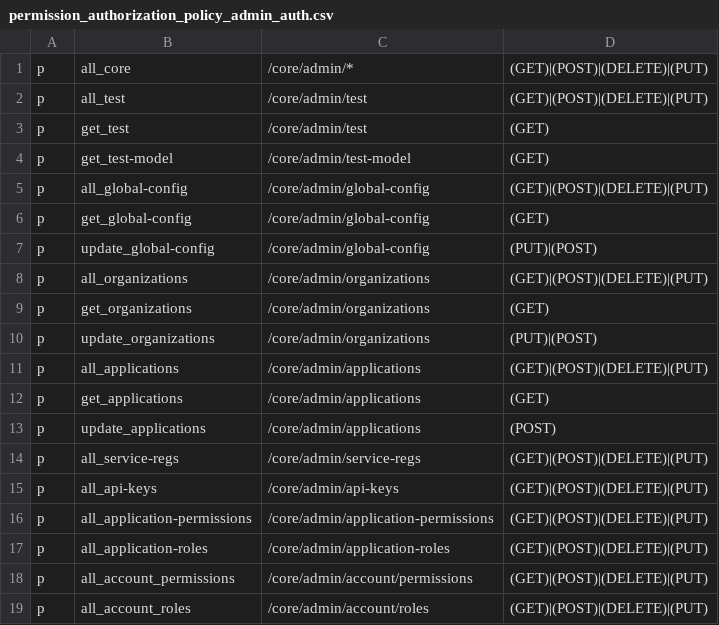
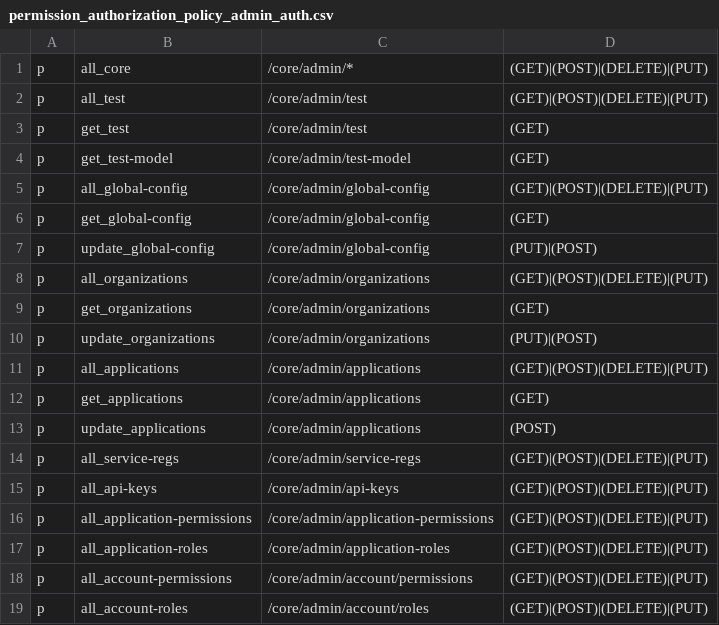
Before and after one commit to rokwire/core-building-block, a CSV file: driver/web/permission_authorization_policy_admin_auth.csv, drawn as a sheet.

Commit message:
switch to rokwire auth and logging libraries

```diff
--- a/driver/web/permission_authorization_policy_admin_auth.csv
+++ b/driver/web/permission_authorization_policy_admin_auth.csv
@@ -17,3 +17,3 @@ p, all_application-permissions, /core/admin/application-permissions, (GET)|(POST
 p, all_application-roles, /core/admin/application-roles, (GET)|(POST)|(DELETE)|(PUT)
-p, all_account_permissions, /core/admin/account/permissions, (GET)|(POST)|(DELETE)|(PUT)
-p, all_account_roles, /core/admin/account/roles, (GET)|(POST)|(DELETE)|(PUT)
+p, all_account-permissions, /core/admin/account/permissions, (GET)|(POST)|(DELETE)|(PUT)
+p, all_account-roles, /core/admin/account/roles, (GET)|(POST)|(DELETE)|(PUT)
```
Also changed, not shown: 38 other files.
